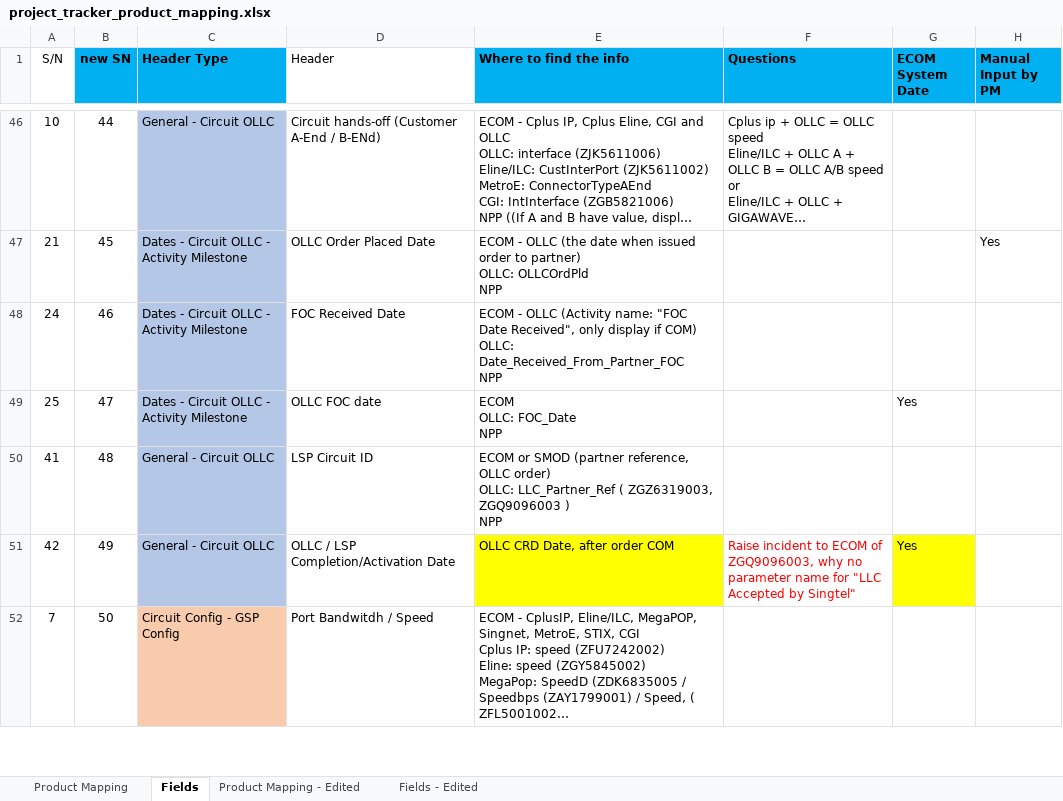
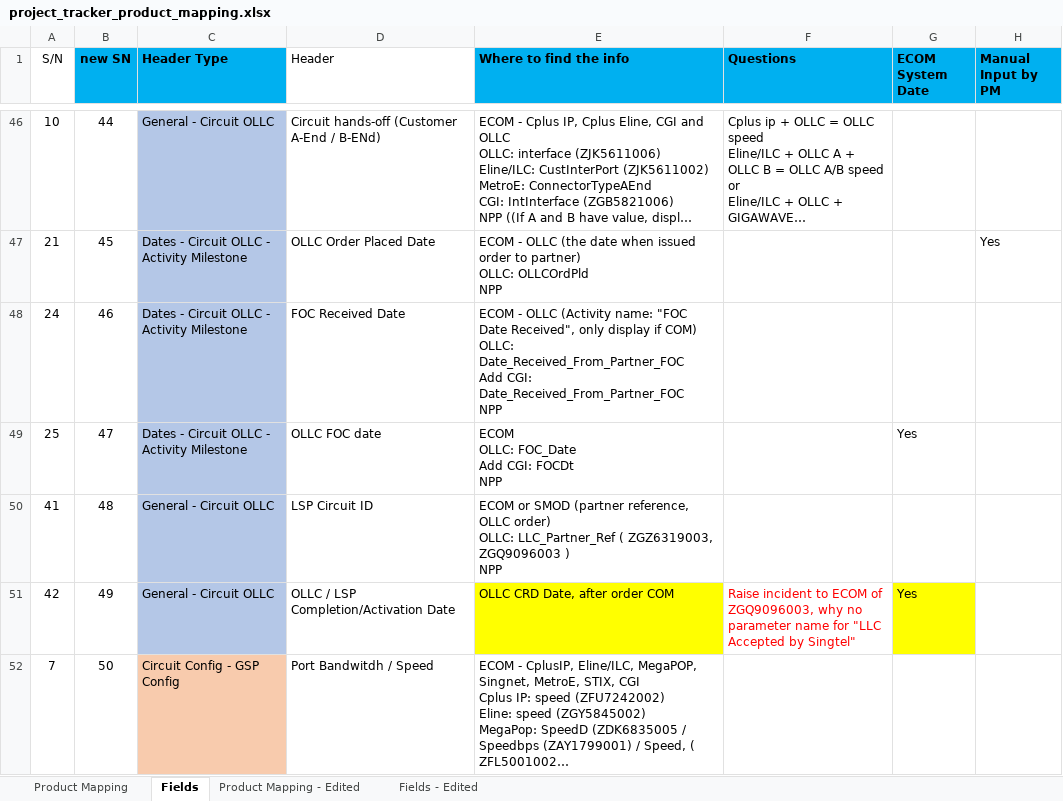
Before and after one commit to aljoponce-singtel/orion_report_management_tool, an Excel workbook: scripts/reports/pm_project_tracker/resource/project_tracker_product_mapping.xlsx, sheet Fields, drawn as a sheet; only a part is shown, gaps mark what is left out; long unchanged cells end in …; values as stored, in another font and other column widths than the file's, no borders; ↵ is a line break in a cell; the diff names each change by its address in the sheet, - before the commit and + after, or states it on an @@ line.

```diff
--- a/scripts/reports/pm_project_tracker/resource/project_tracker_product_mapping.xlsx (sheet Fields)
+++ b/scripts/reports/pm_project_tracker/resource/project_tracker_product_mapping.xlsx (sheet Fields)
-E48 (Where to find the info): …OLLC: Date_Received_From_Partner_FOC ↵ NPP
+E48 (Where to find the info): …OLLC: Date_Received_From_Partner_FOC ↵ Add CGI: Date_Received_From_Partner_FOC ↵ NPP
-E49 (Where to find the info): ECOM ↵ OLLC: FOC_Date ↵ NPP
+E49 (Where to find the info): ECOM ↵ OLLC: FOC_Date ↵ Add CGI: FOCDt ↵ NPP
```
Also changed, not shown: sheet Fields - Edited, sheet Product Mapping - Edited, scripts/reports/pm_project_tracker/testing/project_tracker_testing.xlsx.
